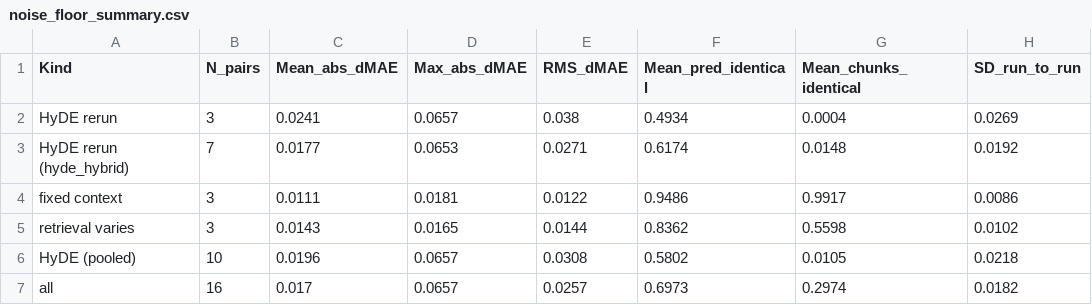
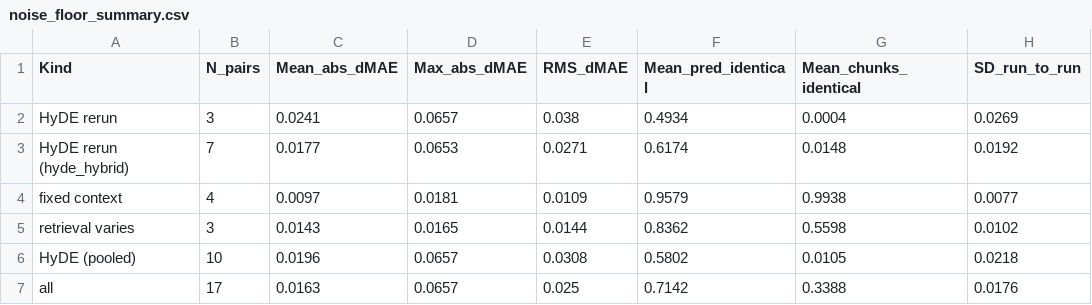
Before and after one commit to Jamo197/political-bias-detection, a CSV file: results/thesis/03_retrieval_configs/noise_floor_summary.csv, drawn as a sheet.

```diff
--- a/results/thesis/03_retrieval_configs/noise_floor_summary.csv
+++ b/results/thesis/03_retrieval_configs/noise_floor_summary.csv
@@ -3,5 +3,5 @@ HyDE rerun,3,0.0241,0.0657,0.038,0.4934,0.0004,0.0269
 HyDE rerun (hyde_hybrid),7,0.0177,0.0653,0.0271,0.6174,0.0148,0.0192
-fixed context,3,0.0111,0.0181,0.0122,0.9486,0.9917,0.0086
+fixed context,4,0.0097,0.0181,0.0109,0.9579,0.9938,0.0077
 retrieval varies,3,0.0143,0.0165,0.0144,0.8362,0.5598,0.0102
 HyDE (pooled),10,0.0196,0.0657,0.0308,0.5802,0.0105,0.0218
-all,16,0.017,0.0657,0.0257,0.6973,0.2974,0.0182
+all,17,0.0163,0.0657,0.025,0.7142,0.3388,0.0176
```
Also changed, not shown: results/thesis/03_retrieval_configs/config_spread.csv, results/thesis/03_retrieval_configs/config_variance.csv, 10 other files.
